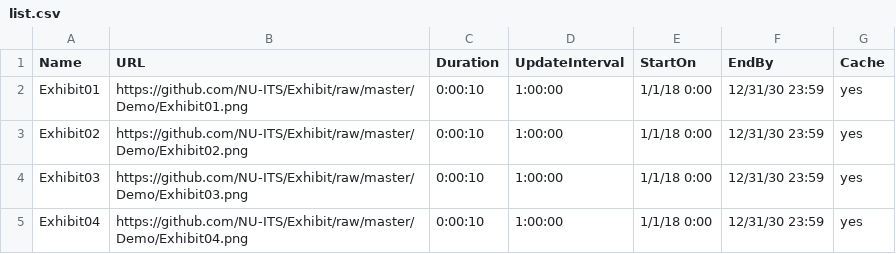
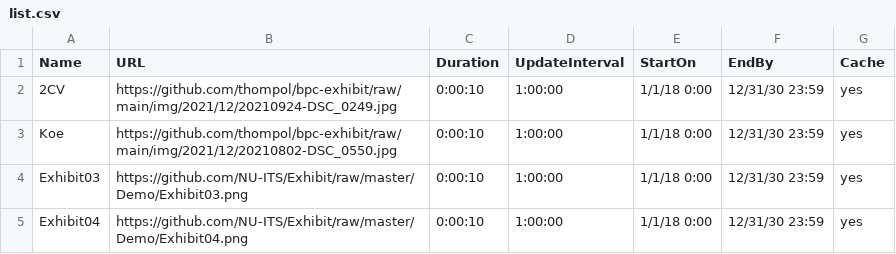
Before and after one commit to blaisepascalcollege/exhibit, a CSV file: list.csv, drawn as a sheet.

Commit message:
Update list.csv

```diff
--- a/list.csv
+++ b/list.csv
@@ -1,4 +1,4 @@
 Name,URL,Duration,UpdateInterval,StartOn,EndBy,Cache
-Exhibit01,https://github.com/NU-ITS/Exhibit/raw/master/Demo/Exhibit01.png,0:00:10,1:00:00,1/1/18 0:00,12/31/30 23:59,yes
-Exhibit02,https://github.com/NU-ITS/Exhibit/raw/master/Demo/Exhibit02.png,0:00:10,1:00:00,1/1/18 0:00,12/31/30 23:59,yes
+2CV,https://github.com/thompol/bpc-exhibit/raw/main/img/2021/12/20210924-DSC_0249.jpg,0:00:10,1:00:00,1/1/18 0:00,12/31/30 23:59,yes
+Koe,https://github.com/thompol/bpc-exhibit/raw/main/img/2021/12/20210802-DSC_0550.jpg,0:00:10,1:00:00,1/1/18 0:00,12/31/30 23:59,yes
 Exhibit03,https://github.com/NU-ITS/Exhibit/raw/master/Demo/Exhibit03.png,0:00:10,1:00:00,1/1/18 0:00,12/31/30 23:59,yes
```
